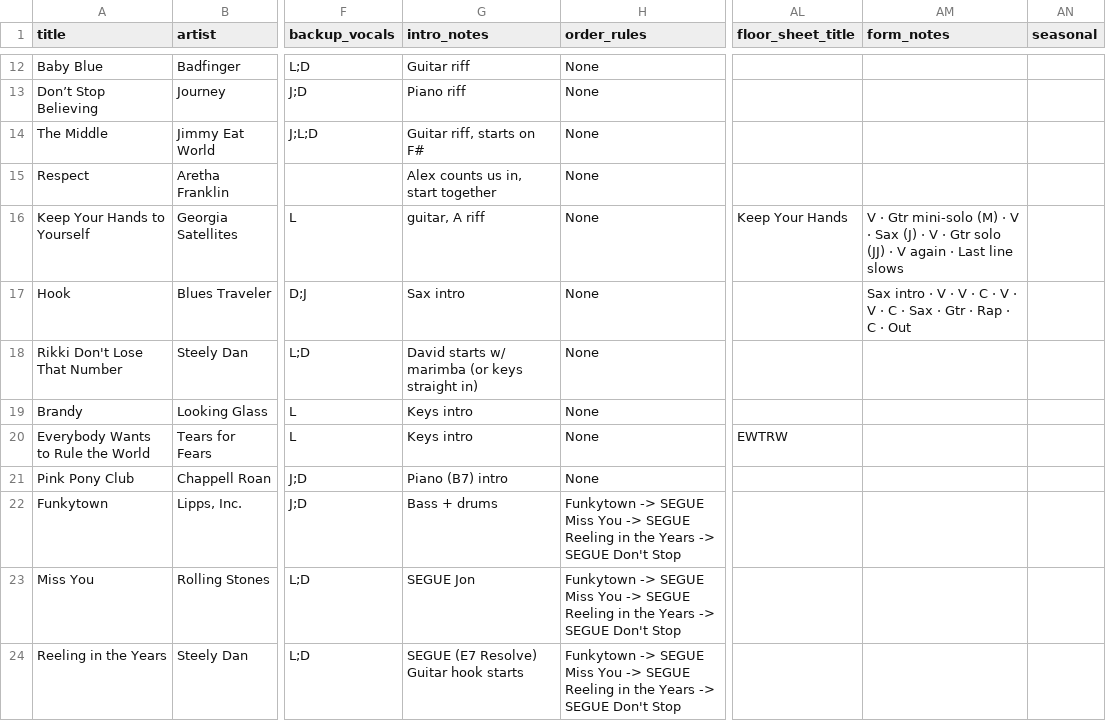
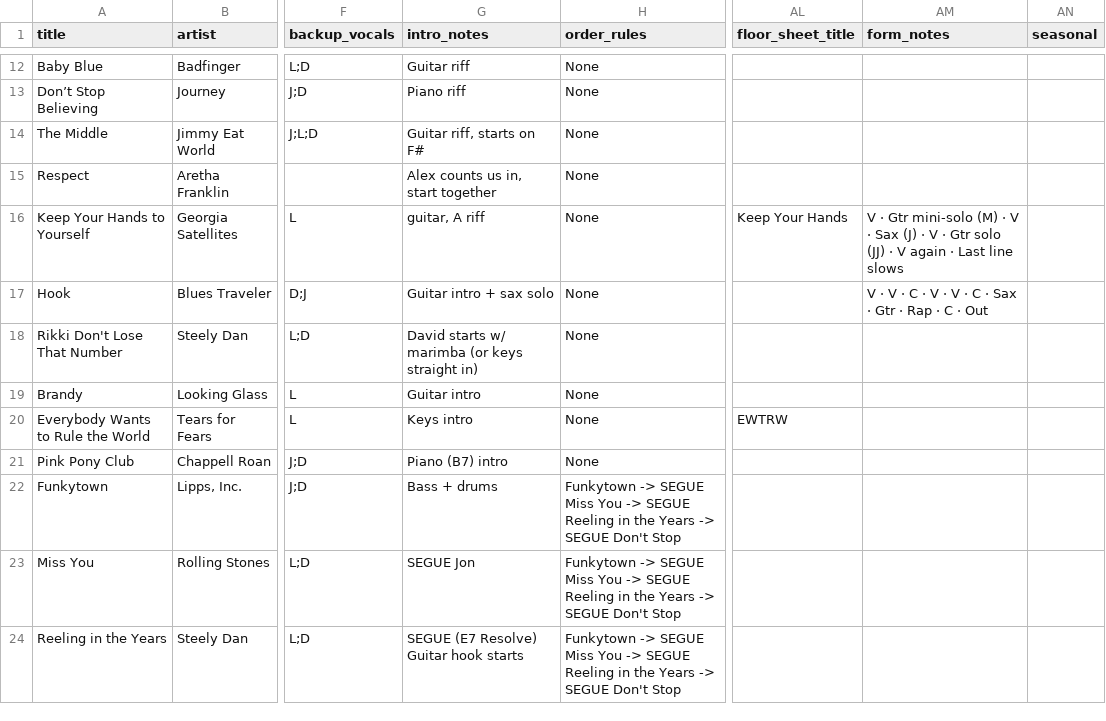
Before and after one commit to jtedesco/skills-ww-songs, a CSV file: songs_metadata.csv, drawn as a sheet; only a part is shown, gaps mark what is left out; the diff names each change by its address in the sheet, - before the commit and + after, or states it on an @@ line.

```diff
--- a/songs_metadata.csv
+++ b/songs_metadata.csv
-G17 (intro_notes): Sax intro
+G17 (intro_notes): Guitar intro + sax solo
-AM17 (form_notes): Sax intro · V ·…
+AM17 (form_notes): V ·…
-G19 (intro_notes): Keys intro
+G19 (intro_notes): Guitar intro
```
Also changed, not shown: 2 other files.
